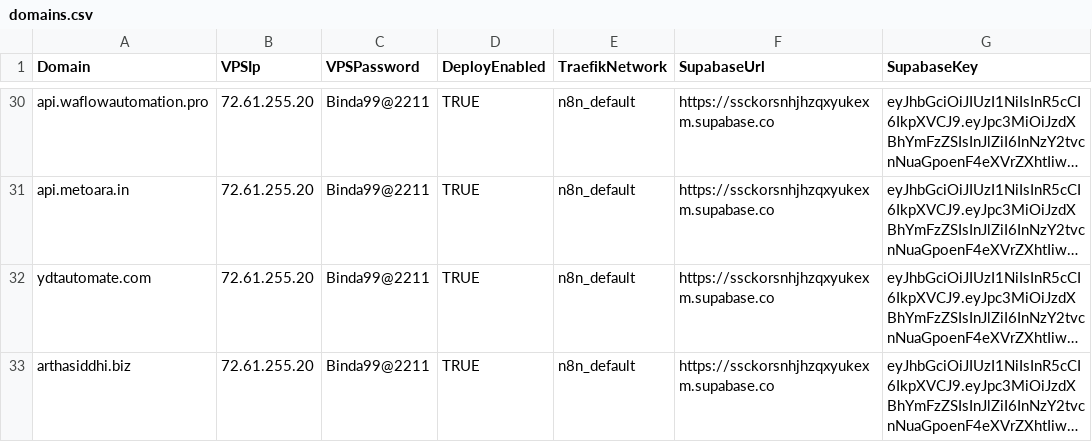
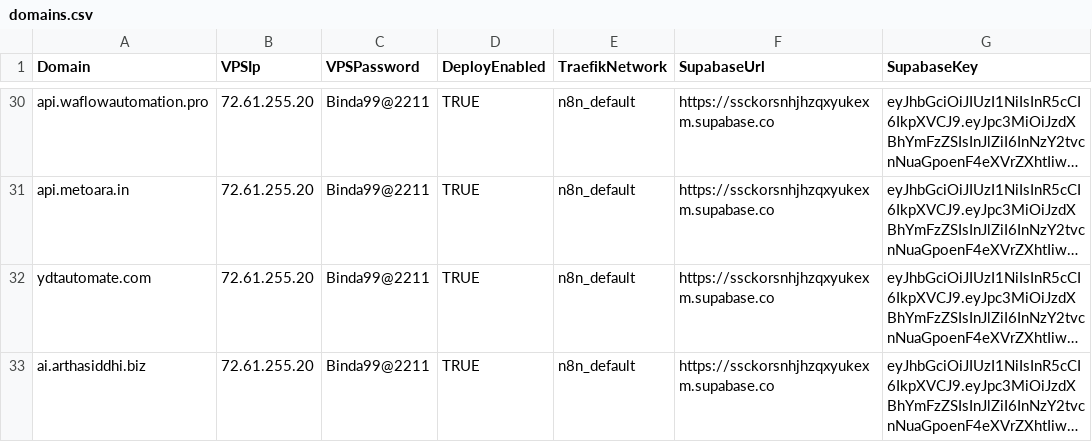
Before and after one commit to sdcbusinesssolutions/crm, a CSV file: domains.csv, drawn as a sheet; only a part is shown, gaps mark what is left out; long unchanged cells end in …; the diff names each change by its address in the sheet, - before the commit and + after, or states it on an @@ line.

Commit message:
Update domains.csv

```diff
--- a/domains.csv
+++ b/domains.csv
-A33 (Domain): arthasiddhi.biz
+A33 (Domain): ai.arthasiddhi.biz
```
